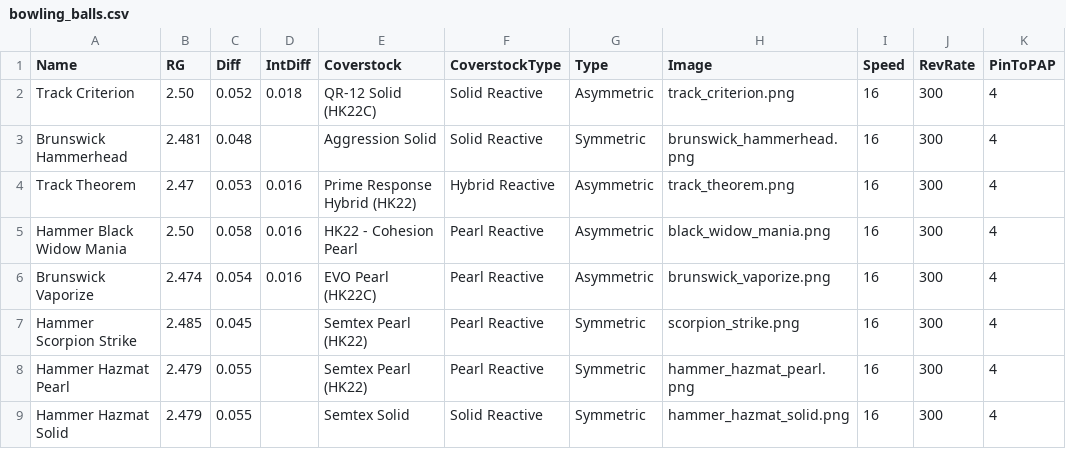
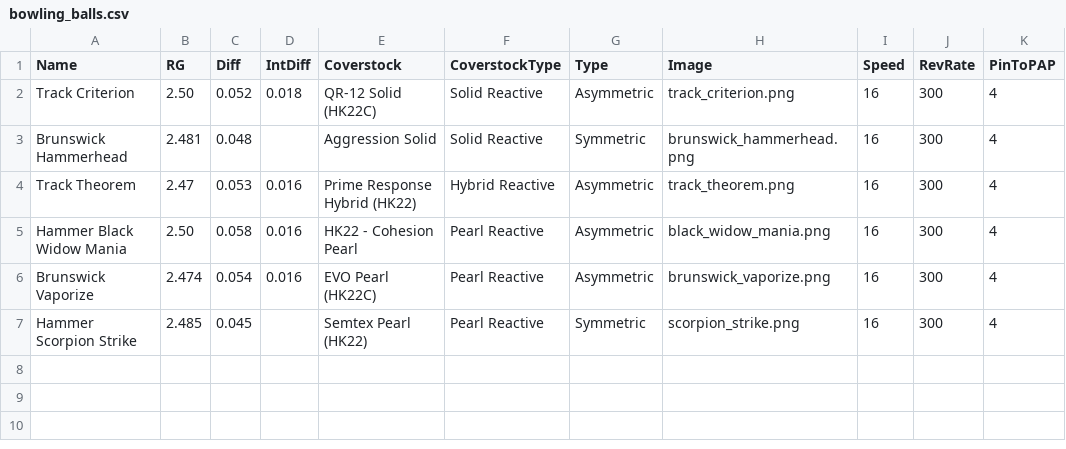
Before and after one commit to ackwdw123/bowling_rg_diff, a CSV file: app/bowling_balls.csv, drawn as a sheet.

Commit message:
Update bowling_balls.csv debug 05 - removed both hazmat balls from csv

```diff
--- a/app/bowling_balls.csv
+++ b/app/bowling_balls.csv
@@ -7,3 +7 @@ Brunswick Vaporize,2.474,0.054,0.016,EVO Pearl (HK22C),Pearl Reactive,Asymmetric
 Hammer Scorpion Strike,2.485,0.045,,Semtex Pearl (HK22),Pearl Reactive,Symmetric,scorpion_strike.png,16,300,4
-Hammer Hazmat Pearl,2.479,0.055,,Semtex Pearl (HK22),Pearl Reactive,Symmetric,hammer_hazmat_pearl.png,16,300,4
-Hammer Hazmat Solid,2.479,0.055,,Semtex Solid,Solid Reactive,Symmetric,hammer_hazmat_solid.png,16,300,4
```
